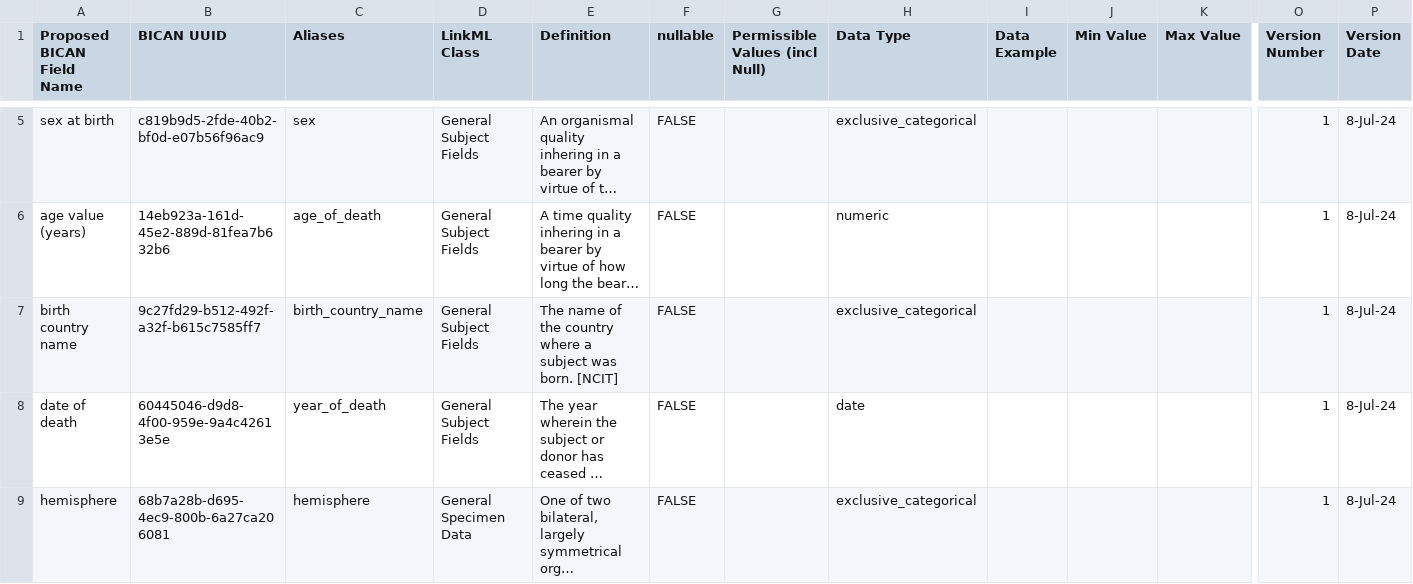
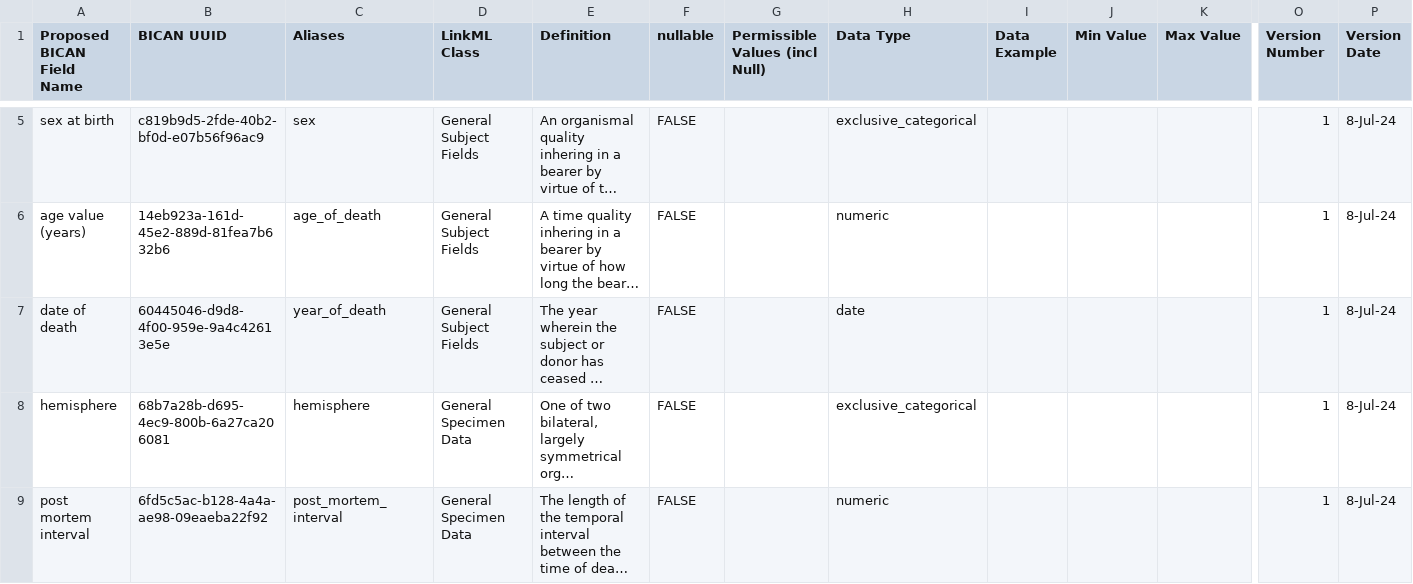
Before and after one commit to brain-bican/metadata-schemas, a CSV file: docs/schemas/Macaque-Donor-and-Tissue-Metadata/HMBA_Macaque_WB_Omics_Spatial.csv, drawn as a sheet; only a part is shown, gaps mark what is left out; the shorter side is filled out with more unchanged rows; long unchanged cells end in …; rows hold the shown columns only; the diff names each change by its address in the sheet, - before the commit and + after, or states it on an @@ line.

Commit message:
updating WB spatial TX readme

```diff
--- a/docs/schemas/Macaque-Donor-and-Tissue-Metadata/HMBA_Macaque_WB_Omics_Spatial.csv
+++ b/docs/schemas/Macaque-Donor-and-Tissue-Metadata/HMBA_Macaque_WB_Omics_Spatial.csv
-row 7: birth country name | 9c27fd29-b512-492f-a32f-b615c7585ff7 | birth_country_name | General Subject Fields | The name of the country where a subject was born. [NCIT] | FALSE |  | exclusive_categorical |  |  |  | 1 | 8-Jul-24
```
Also changed, not shown: 1 other file.
